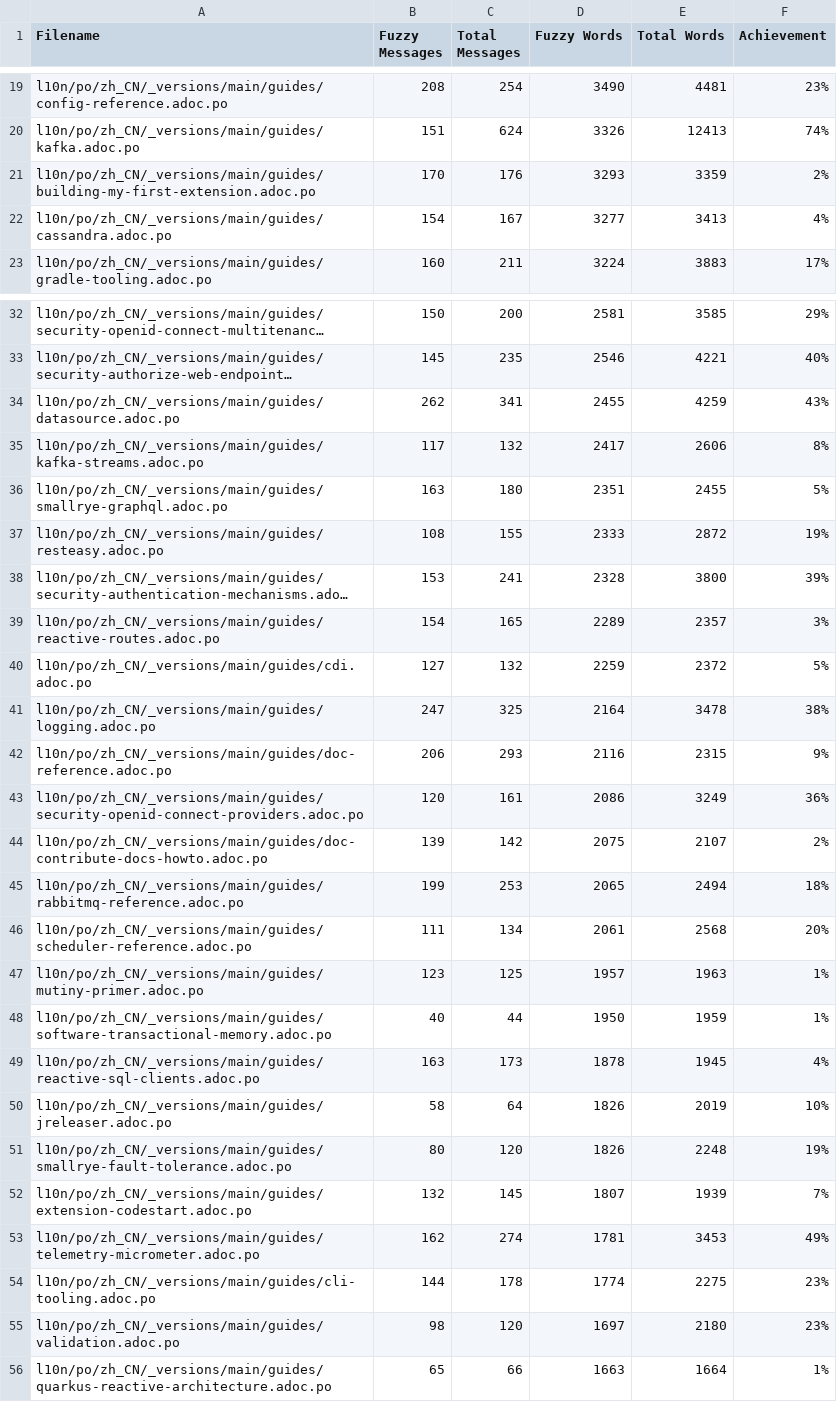
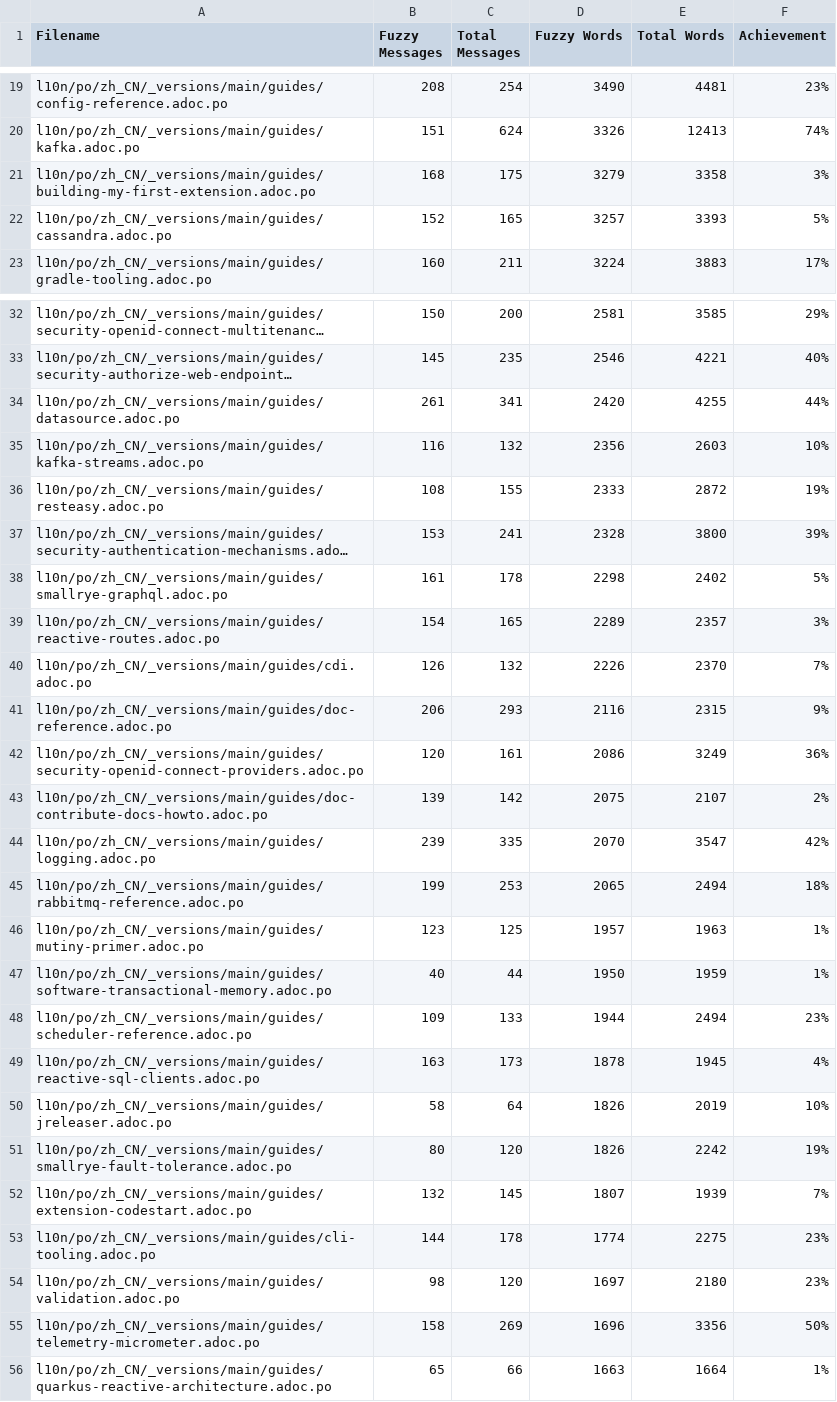
Before and after one commit to zhfeng/cn.quarkus.io, a CSV file: l10n/stats/main-guides-translation.csv, drawn as a sheet; only a part is shown, gaps mark what is left out; long unchanged cells end in …; removed rows and columns are numbered as before the commit, all else as after; the diff covers the shown part only; the diff names each change by its address in the sheet, - before the commit and + after, or states it on an @@ line.

```diff
--- a/l10n/stats/main-guides-translation.csv
+++ b/l10n/stats/main-guides-translation.csv
-B21 (Fuzzy Messages): 170
+B21 (Fuzzy Messages): 168
-C21 (Total Messages): 176
+C21 (Total Messages): 175
-D21 (Fuzzy Words): 3293
+D21 (Fuzzy Words): 3279
-E21 (Total Words): 3359
+E21 (Total Words): 3358
-F21 (Achievement): 2%
+F21 (Achievement): 3%
-B22 (Fuzzy Messages): 154
+B22 (Fuzzy Messages): 152
-C22 (Total Messages): 167
+C22 (Total Messages): 165
-D22 (Fuzzy Words): 3277
+D22 (Fuzzy Words): 3257
-E22 (Total Words): 3413
+E22 (Total Words): 3393
-F22 (Achievement): 4%
+F22 (Achievement): 5%
-B34 (Fuzzy Messages): 262
+B34 (Fuzzy Messages): 261
-D34 (Fuzzy Words): 2455
+D34 (Fuzzy Words): 2420
-E34 (Total Words): 4259
+E34 (Total Words): 4255
-F34 (Achievement): 43%
+F34 (Achievement): 44%
-B35 (Fuzzy Messages): 117
+B35 (Fuzzy Messages): 116
-D35 (Fuzzy Words): 2417
+D35 (Fuzzy Words): 2356
-E35 (Total Words): 2606
+E35 (Total Words): 2603
-F35 (Achievement): 8%
+F35 (Achievement): 10%
-row 36: l10n/po/zh_CN/_versions/main/guides/smallrye-graphql.adoc.po | 163 | 180 | 2351 | 2455 | 5%
+row 38: l10n/po/zh_CN/_versions/main/guides/smallrye-graphql.adoc.po | 161 | 178 | 2298 | 2402 | 5%
-B40 (Fuzzy Messages): 127
+B40 (Fuzzy Messages): 126
-D40 (Fuzzy Words): 2259
+D40 (Fuzzy Words): 2226
-E40 (Total Words): 2372
+E40 (Total Words): 2370
-F40 (Achievement): 5%
+F40 (Achievement): 7%
-row 41: l10n/po/zh_CN/_versions/main/guides/logging.adoc.po | 247 | 325 | 2164 | 3478 | 38%
+row 44: l10n/po/zh_CN/_versions/main/guides/logging.adoc.po | 239 | 335 | 2070 | 3547 | 42%
-row 46: l10n/po/zh_CN/_versions/main/guides/scheduler-reference.adoc.po | 111 | 134 | 2061 | 2568 | 20%
+row 48: l10n/po/zh_CN/_versions/main/guides/scheduler-reference.adoc.po | 109 | 133 | 1944 | 2494 | 23%
-E51 (Total Words): 2248
+E51 (Total Words): 2242
-row 53: l10n/po/zh_CN/_versions/main/guides/telemetry-micrometer.adoc.po | 162 | 274 | 1781 | 3453 | 49%
+row 55: l10n/po/zh_CN/_versions/main/guides/telemetry-micrometer.adoc.po | 158 | 269 | 1696 | 3356 | 50%
```
Also changed, not shown: 4 added rows, 4 removed rows and 26 edited cells elsewhere in this file, l10n/stats/misc-translation.csv, l10n/stats/posts-translation.csv.
